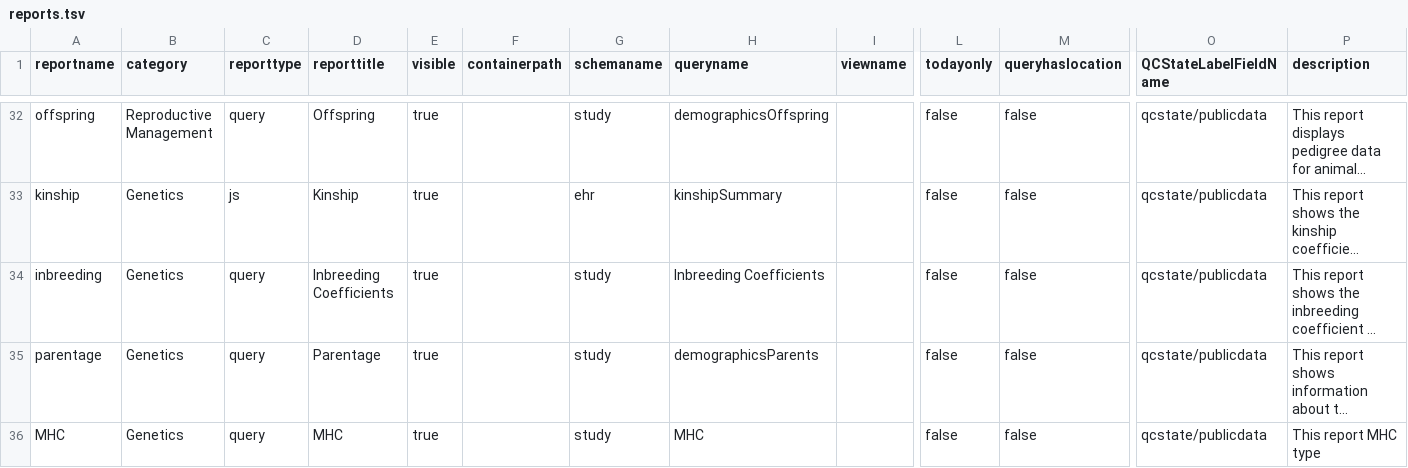
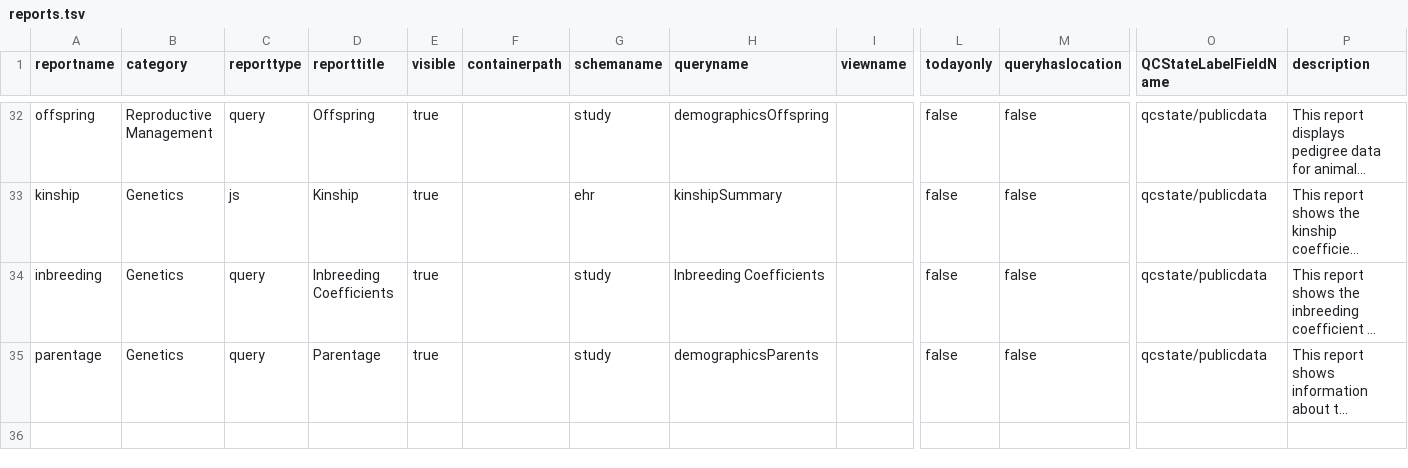
Before and after one commit to LabKey/nircEHRModules, a TSV file: nirc_ehr/resources/data/reports.tsv, drawn as a sheet; only a part is shown, gaps mark what is left out; long unchanged cells end in …; rows hold the shown columns only; the diff names each change by its address in the sheet, - before the commit and + after, or states it on an @@ line.

Commit message:
Added MHC to genetics section

```diff
--- a/nirc_ehr/resources/data/reports.tsv
+++ b/nirc_ehr/resources/data/reports.tsv
-row 36: MHC | Genetics | query | MHC | true |  | study | MHC |  | false | false | qcstate/publicdata | This report MHC type
```
